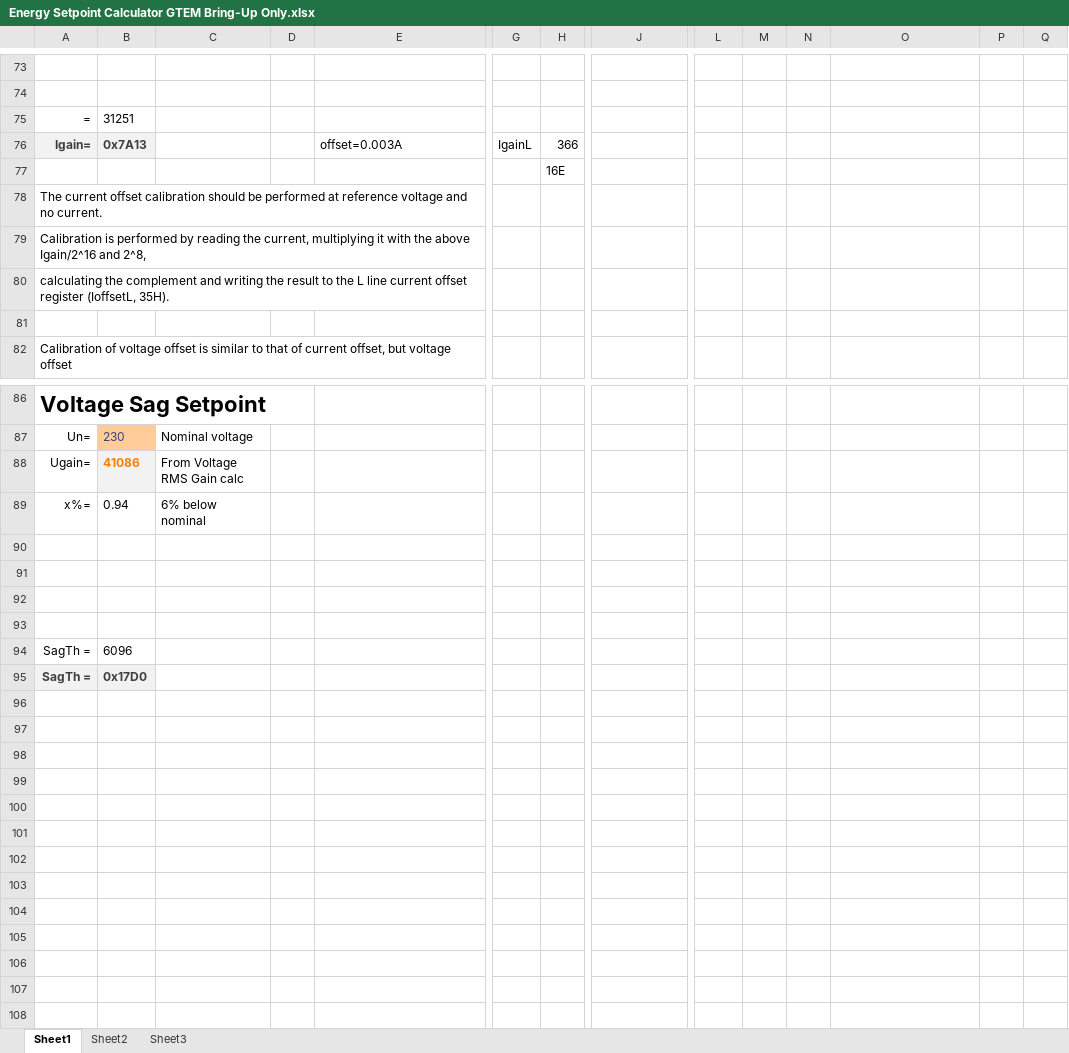
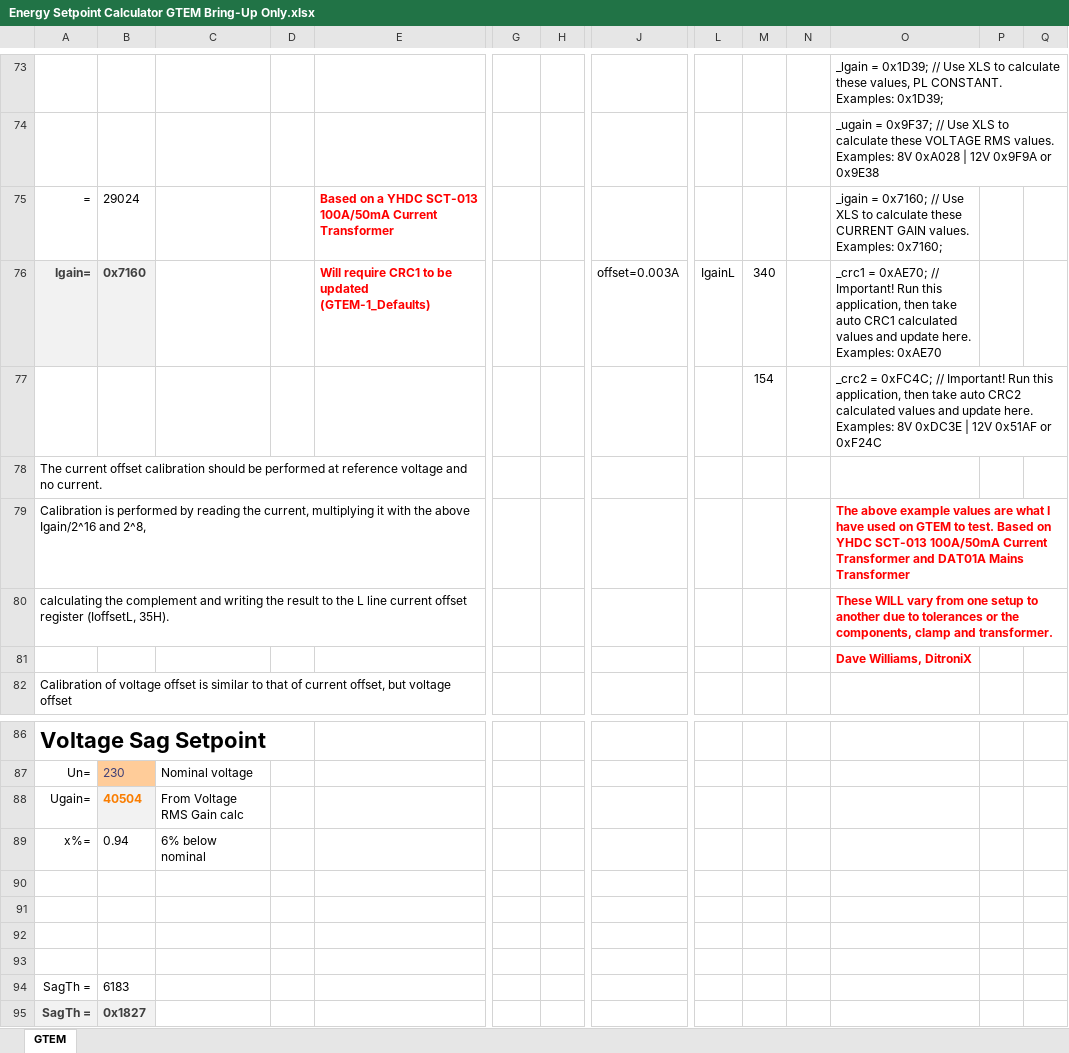
Before and after one commit to DitroniX/GTEM-Grid-Tie-Energy-Monitor, an Excel workbook: Code/GTEM-1_Test_ATM90E26_Basic_Calibration-Domoticz/Energy Setpoint Calculator GTEM Bring-Up Only.xlsx, sheet GTEM, drawn as a sheet; only a part is shown, gaps mark what is left out; values as stored, in another font and other column widths than the file's, no borders; charts and pictures not drawn; removed rows and columns are numbered as before the commit, all else as after; rows hold the shown columns only; the diff covers the shown part only; the diff names each change by its address in the sheet, - before the commit and + after, or states it on an @@ line.

Commit message:
GTEM Import/Export Power. Improvements to Domoticz

```diff
--- a/Code/GTEM-1_Test_ATM90E26_Basic_Calibration-Domoticz/Energy Setpoint Calculator GTEM Bring-Up Only.xlsx (sheet GTEM)
+++ b/Code/GTEM-1_Test_ATM90E26_Basic_Calibration-Domoticz/Energy Setpoint Calculator GTEM Bring-Up Only.xlsx (sheet GTEM)
-sheet tab: Sheet1
+sheet tab: GTEM
-sheet tab: Sheet2
-sheet tab: Sheet3
-O73: (empty)
+O73: _lgain = 0x1D39; // Use XLS to calculate these values, PL CONSTANT. Examples: 0x1D39;
-O74: (empty)
+O74: _ugain = 0x9F37; // Use XLS to calculate these VOLTAGE RMS values. Examples: 8V 0xA028 | 12V 0x9F9A or 0x9E38
-row 75: = | 31251
-row 76: Igain= | 0x7A13 |  |  | offset=0.003A | IgainL | 366
-row 77:  |  |  |  |  |  | 16E
+row 75: = | 29024 |  |  | Based on a YHDC SCT-013 100A/50mA Current Transformer |  |  |  |  |  |  | _igain = 0x7160; // Use XLS to calculate these CURRENT GAIN values. Examples: 0x7160;
+row 76: Igain= | 0x7160 |  |  | Will require CRC1 to be updated (GTEM-1_Defaults) |  |  | offset=0.003A | IgainL | 340 |  | _crc1 = 0xAE70; // Important! Run this application, then take auto CRC1 calculated values and update here. Examples: 0xAE70
+row 77:  |  |  |  |  |  |  |  |  | 154 |  | _crc2 = 0xFC4C; // Important! Run this application, then take auto CRC2 calculated values and update here. Examples: 8V 0xDC3E | 12V 0x51AF or 0xF24C
-O79: (empty)
+O79: The above example values are what I have used on GTEM to test. Based on YHDC SCT-013 100A/50mA Current Transformer and DAT01A Mains Transformer
-O80: (empty)
+O80: These WILL vary from one setup to another due to tolerances or the components, clamp and transformer.
-O81: (empty)
+O81: Dave Williams, DitroniX
-B88: 41086
+B88: 40504
-B94: 6096
+B94: 6183
-B95: 0x17D0
+B95: 0x1827
```
Also changed, not shown: 10 added rows, 10 removed rows, 11 edited cells and cell formats elsewhere in this sheet, 7 other files.
